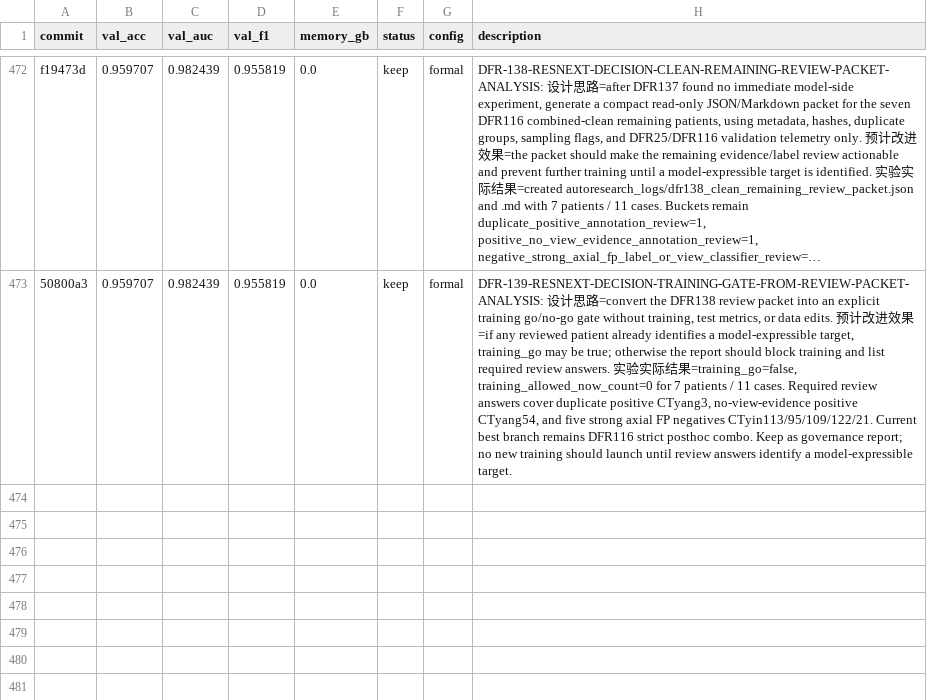
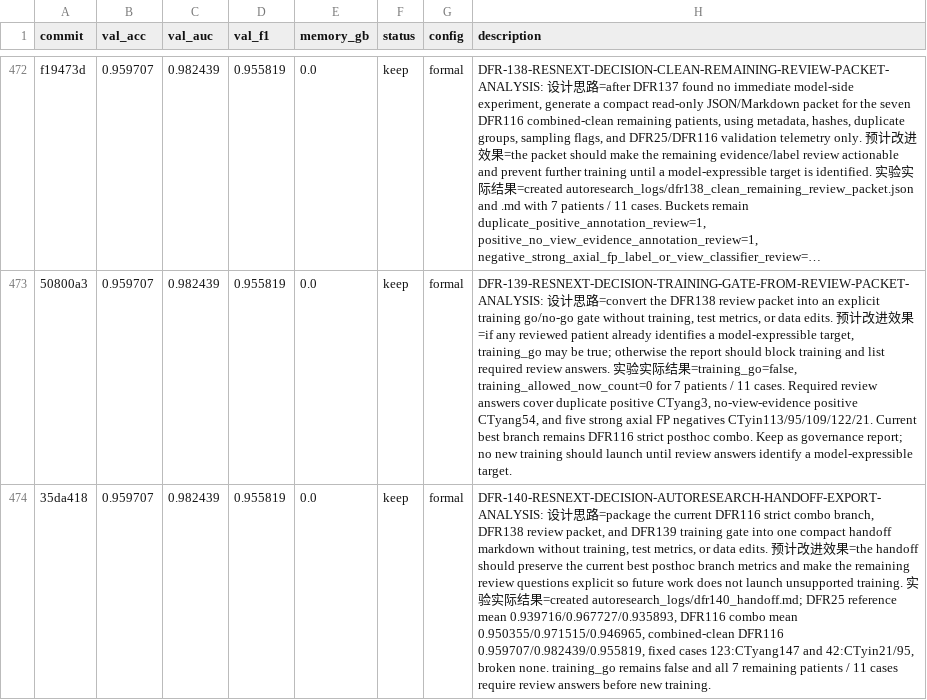
Before and after one commit to justgooo/ankle-recognition, a TSV file: results.tsv, drawn as a sheet; only a part is shown, gaps mark what is left out; long unchanged cells end in …; the diff names each change by its address in the sheet, - before the commit and + after, or states it on an @@ line.

Commit message:
Record DFR-140 handoff export

```diff
--- a/results.tsv
+++ b/results.tsv
+row 474: 35da418 | 0.959707 | 0.982439 | 0.955819 | 0.0 | keep | formal | DFR-140-RESNEXT-DECISION-AUTORESEARCH-HANDOFF-EXPORT-ANALYSIS: 设计思路=package the current DFR116 strict combo branch, DFR138 review packet, and DFR139 training gate into one compact handoff markdown without training, test metrics, or data edits. 预计改进效果=the handoff should preserve the current best posthoc branch metrics and make the remaining review questions explicit so future work does not launch unsupported training. 实验实际结果=created autoresearch_logs/dfr140_handoff.md; DFR25 reference mean 0.939716/0.967727/0.935893, DFR116 combo mean 0.950355/0.971515/0.946965, combined-clean DFR116 0.959707/0.982439/0.955819, fixed cases 123:CTyang147 and 42:CTyin21/95, broken none. training_go remains false and all 7 remaining patients / 11 cases require review answers before new training.
```
Also changed, not shown: 1 other file.
